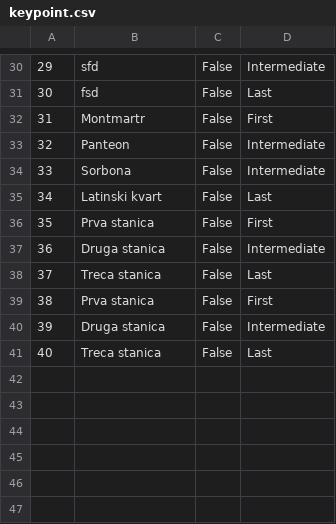
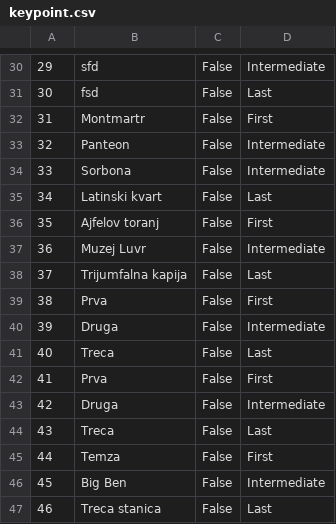
Before and after one commit to jblanusa13/SimsProjekat, a CSV file: ProjectSims/ProjectSims/Resources/Data/keypoint.csv, drawn as a sheet; only a part is shown, gaps mark what is left out; removed rows and columns are numbered as before the commit, all else as after; the diff names each change by its address in the sheet, - before the commit and + after, or states it on an @@ line.

```diff
--- a/ProjectSims/ProjectSims/Resources/Data/keypoint.csv
+++ b/ProjectSims/ProjectSims/Resources/Data/keypoint.csv
+row 36: 35 | Ajfelov toranj | False | First
+row 37: 36 | Muzej Luvr | False | Intermediate
+row 38: 37 | Trijumfalna kapija | False | Last
@@ column A renumbered between rows 39 and 47 @@
-B39: Prva stanica
+B39: Prva
-B40: Druga stanica
+B40: Druga
+row 41: 40 | Treca | False | Last
+row 42: 41 | Prva | False | First
+row 43: 42 | Druga | False | Intermediate
+row 44: 43 | Treca | False | Last
+row 45: 44 | Temza | False | First
+row 46: 45 | Big Ben | False | Intermediate
-row 39: 38 | Prva stanica | False | First
-row 40: 39 | Druga stanica | False | Intermediate
-row 41: 40 | Treca stanica | False | Last
```
Also changed, not shown: ProjectSims/ProjectSims/Resources/Data/guideSchedule.csv, ProjectSims/ProjectSims/Resources/Data/notificationtour.csv, 13 other files.
